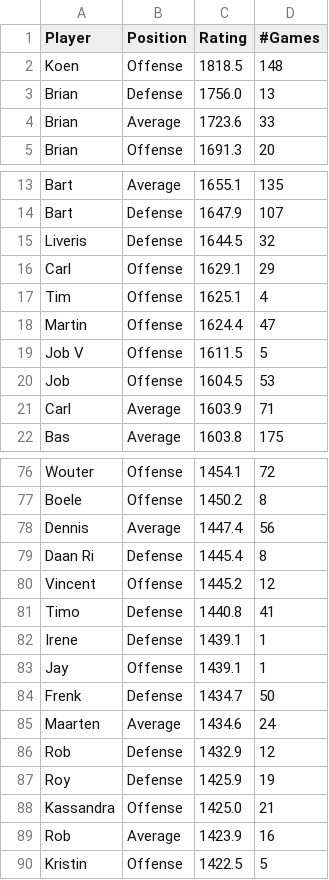
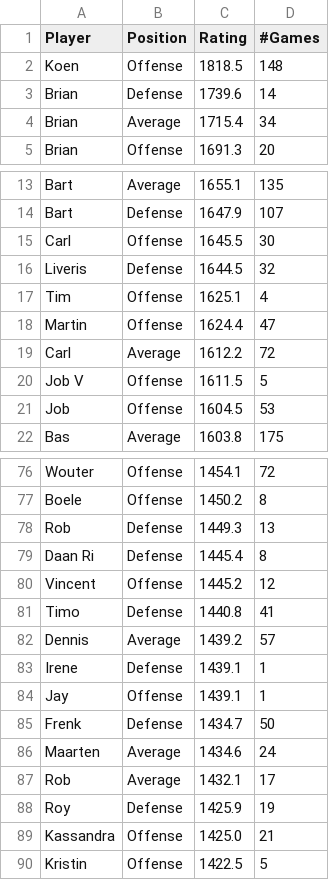
Before and after one commit to BartvonMeijenfeldt/fussball_rankings, a CSV file: beta_ratings.csv, drawn as a sheet; only a part is shown, gaps mark what is left out; the diff covers the shown part only.

```diff
--- a/beta_ratings.csv
+++ b/beta_ratings.csv
@@ -2,4 +2,4 @@ Player,Position,Rating,#Games
 Koen,Offense,1818.5,148
-Brian,Defense,1756.0,13
-Brian,Average,1723.6,33
+Brian,Defense,1739.6,14
+Brian,Average,1715.4,34
 Brian,Offense,1691.3,20
@@ -14,9 +14,9 @@ Bart,Average,1655.1,135
 Bart,Defense,1647.9,107
+Carl,Offense,1645.5,30
 Liveris,Defense,1644.5,32
-Carl,Offense,1629.1,29
 Tim,Offense,1625.1,4
 Martin,Offense,1624.4,47
+Carl,Average,1612.2,72
 Job V,Offense,1611.5,5
 Job,Offense,1604.5,53
-Carl,Average,1603.9,71
 Bas,Average,1603.8,175
@@ -77,3 +77,3 @@ Wouter,Offense,1454.1,72
 Boele,Offense,1450.2,8
-Dennis,Average,1447.4,56
+Rob,Defense,1449.3,13
 Daan Ri,Defense,1445.4,8
@@ -81,2 +81,3 @@ Vincent,Offense,1445.2,12
 Timo,Defense,1440.8,41
+Dennis,Average,1439.2,57
 Irene,Defense,1439.1,1
@@ -85,6 +86,5 @@ Frenk,Defense,1434.7,50
 Maarten,Average,1434.6,24
-Rob,Defense,1432.9,12
+Rob,Average,1432.1,17
 Roy,Defense,1425.9,19
 Kassandra,Offense,1425.0,21
-Rob,Average,1423.9,16
 Kristin,Offense,1422.5,5
```
Also changed, not shown: 1 added row and 1 removed row elsewhere in this file, calculations.csv, results_table_football.csv, 1 other file.
